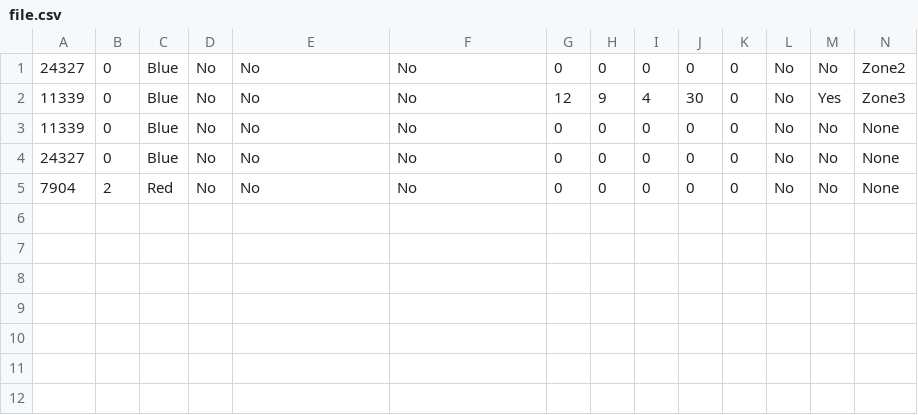
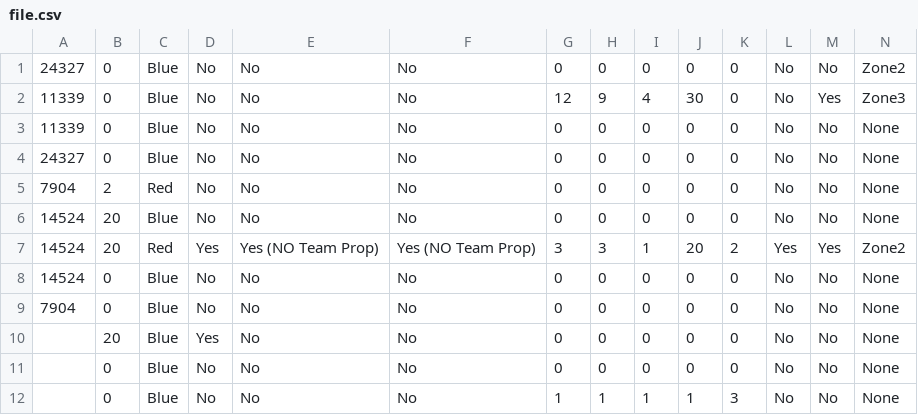
Before and after one commit to JSim011235/PESHScout, a CSV file: file.csv, drawn as a sheet; the diff names each change by its address in the sheet, - before the commit and + after, or states it on an @@ line.

Commit message:
Updated Values

```diff
--- a/file.csv
+++ b/file.csv
+row 6: 14524 | 20 | Blue | No | No | No | 0 | 0 | 0 | 0 | 0 | No | No | None
+row 7: 14524 | 20 | Red | Yes | Yes (NO Team Prop) | Yes (NO Team Prop) | 3 | 3 | 1 | 20 | 2 | Yes | Yes | Zone2
+row 8: 14524 | 0 | Blue | No | No | No | 0 | 0 | 0 | 0 | 0 | No | No | None
+row 9: 7904 | 0 | Blue | No | No | No | 0 | 0 | 0 | 0 | 0 | No | No | None
+row 10:  | 20 | Blue | Yes | No | No | 0 | 0 | 0 | 0 | 0 | No | No | None
+row 11:  | 0 | Blue | No | No | No | 0 | 0 | 0 | 0 | 0 | No | No | None
+row 12:  | 0 | Blue | No | No | No | 1 | 1 | 1 | 1 | 3 | No | No | None
```
Also changed, not shown: 2 other files.
